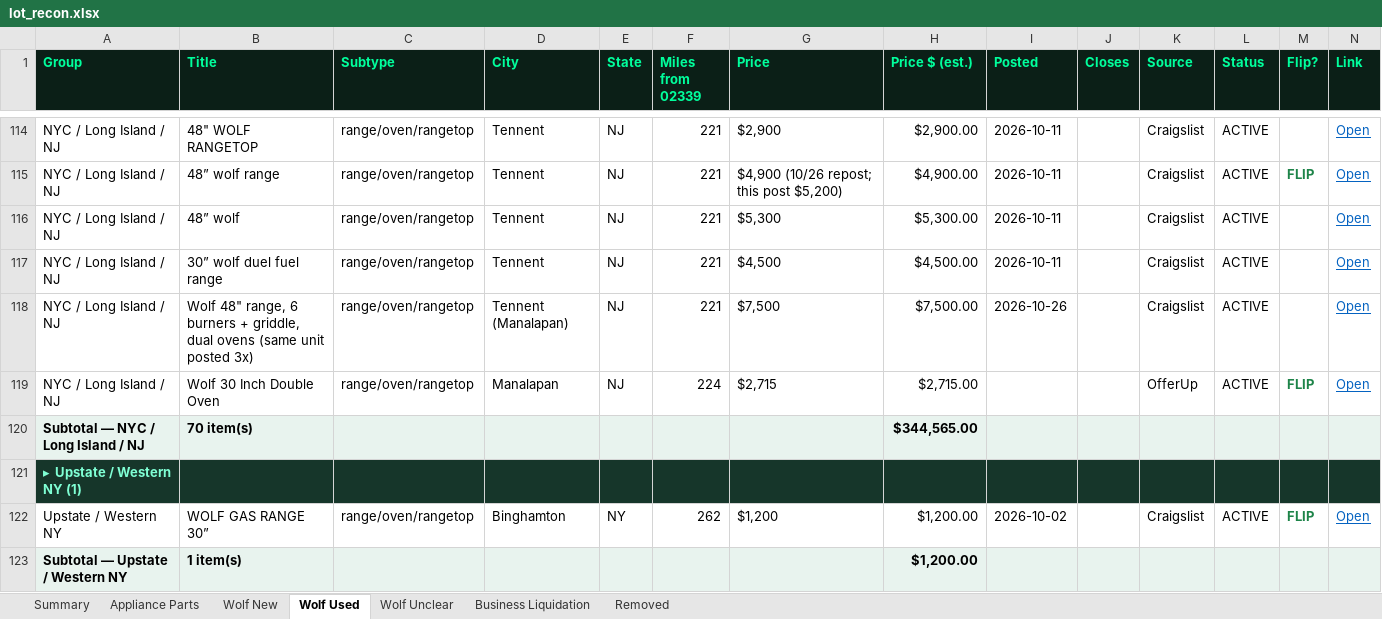
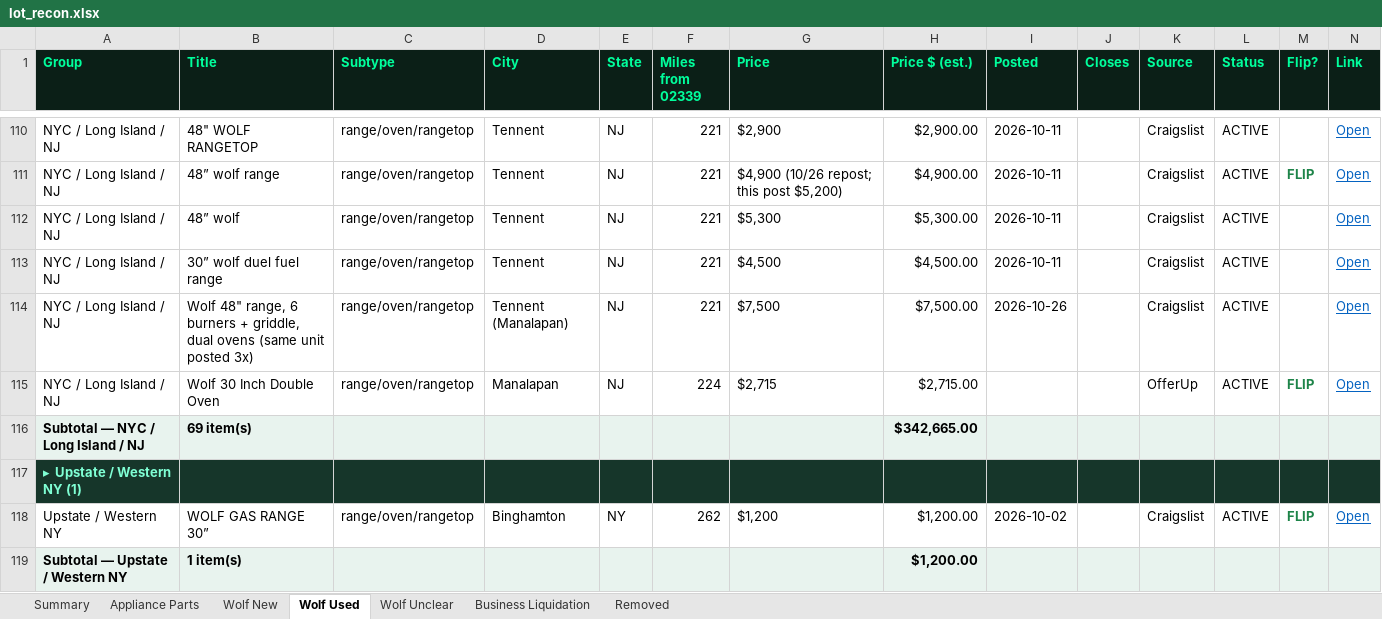
Before and after one commit to theequipmentpark/lot-recon, an Excel workbook: lot_recon.xlsx, sheet Wolf Used, drawn as a sheet; only a part is shown, gaps mark what is left out; values as stored, in another font and other column widths than the file's, no borders; removed rows and columns are numbered as before the commit, all else as after; rows hold the shown columns only; the diff covers the shown part only; the diff names each change by its address in the sheet, - before the commit and + after, or states it on an @@ line.

```diff
--- a/lot_recon.xlsx (sheet Wolf Used)
+++ b/lot_recon.xlsx (sheet Wolf Used)
-row 120: Subtotal — NYC / Long Island / NJ | 70 item(s) |  |  |  |  |  | $344,565.00
+row 116: Subtotal — NYC / Long Island / NJ | 69 item(s) |  |  |  |  |  | $342,665.00
```
Also changed, not shown: 5 removed rows, 4 edited cells and cell formats elsewhere in this sheet, sheet Removed, sheet Business Liquidation, sheet Summary, sheet Appliance Parts, 1 other file.
